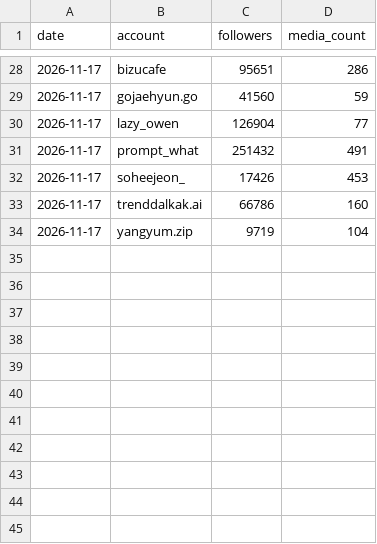
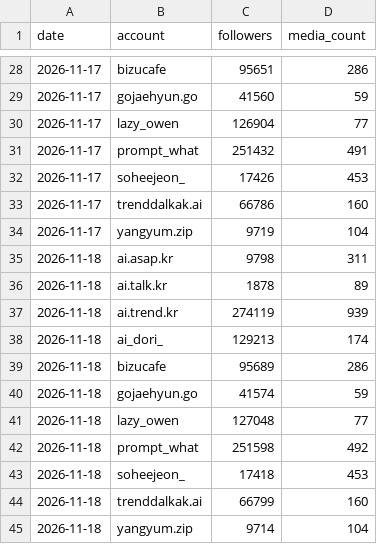
Before and after one commit to vmvm0406/tokenwar-agent, a CSV file: data/followers_peers.csv, drawn as a sheet; only a part is shown, gaps mark what is left out.

```diff
--- a/data/followers_peers.csv
+++ b/data/followers_peers.csv
@@ -34 +34,12 @@ date,account,followers,media_count
 2026-11-17,yangyum.zip,9719,104
+2026-11-18,ai.asap.kr,9798,311
+2026-11-18,ai.talk.kr,1878,89
+2026-11-18,ai.trend.kr,274119,939
+2026-11-18,ai_dori_,129213,174
+2026-11-18,bizucafe,95689,286
+2026-11-18,gojaehyun.go,41574,59
+2026-11-18,lazy_owen,127048,77
+2026-11-18,prompt_what,251598,492
+2026-11-18,soheejeon_,17418,453
+2026-11-18,trenddalkak.ai,66799,160
+2026-11-18,yangyum.zip,9714,104
```
Also changed, not shown: 1 other file.
